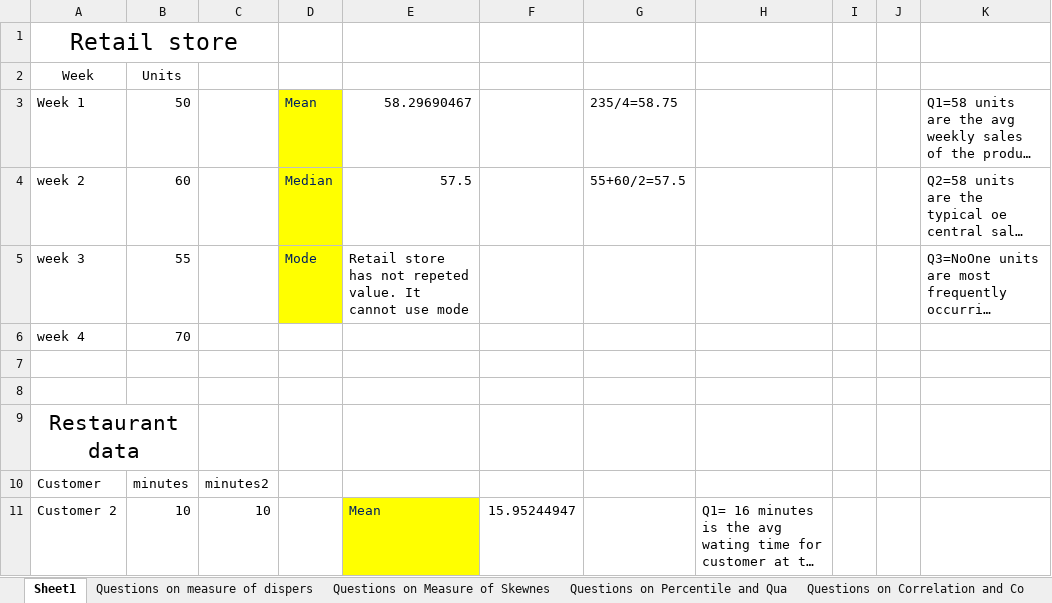
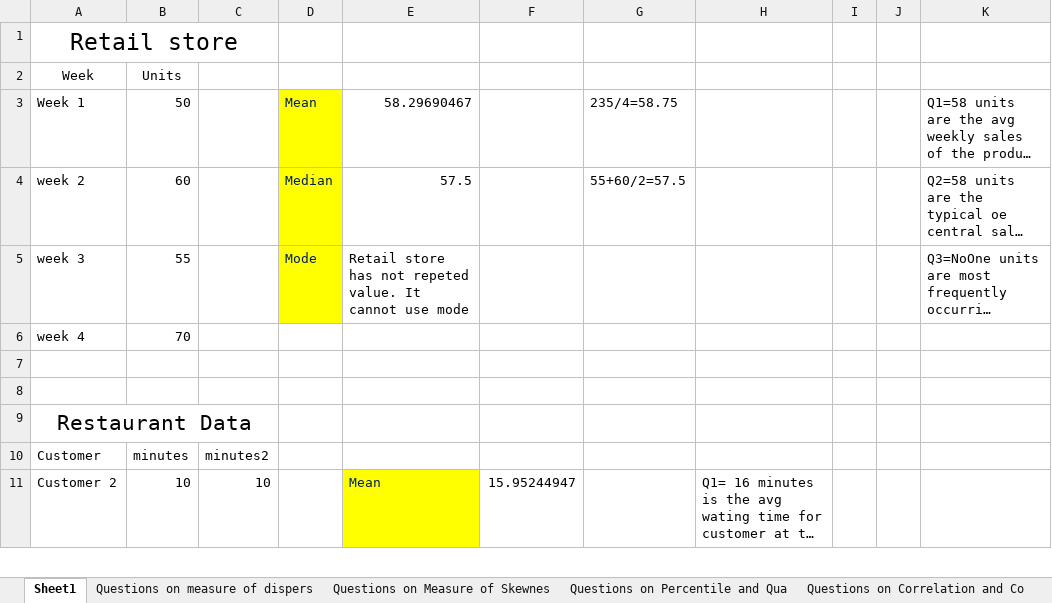
Before and after one commit to ManaliDobariya/Asigment, an Excel workbook: Statistics assignment.xlsx, sheet Sheet1, drawn as a sheet; only a part is shown; long unchanged cells end in …; values as stored, in another font and other column widths than the file's, no borders; table styles not drawn; the diff names each change by its address in the sheet, - before the commit and + after, or states it on an @@ line.

```diff
--- a/Statistics assignment.xlsx (sheet Sheet1)
+++ b/Statistics assignment.xlsx (sheet Sheet1)
-A9 (Week): Restaurant data
+A9 (Week): Restaurant Data
-A9:B9 merged
+A9:C9 merged
```
Also changed, not shown: sheet Questions on measure of dispers, sheet Questions on Percentile and Qua, sheet Questions on Measure of Skewnes, sheet Questions on Correlation and Co, formulas that keep their value, charts or pictures.
